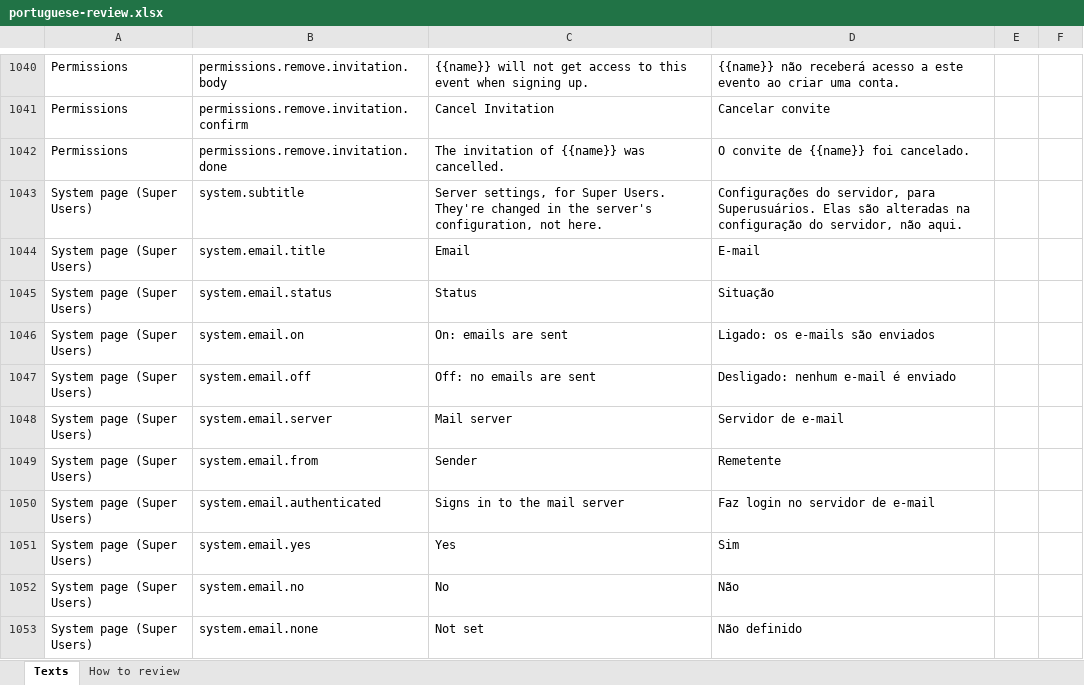
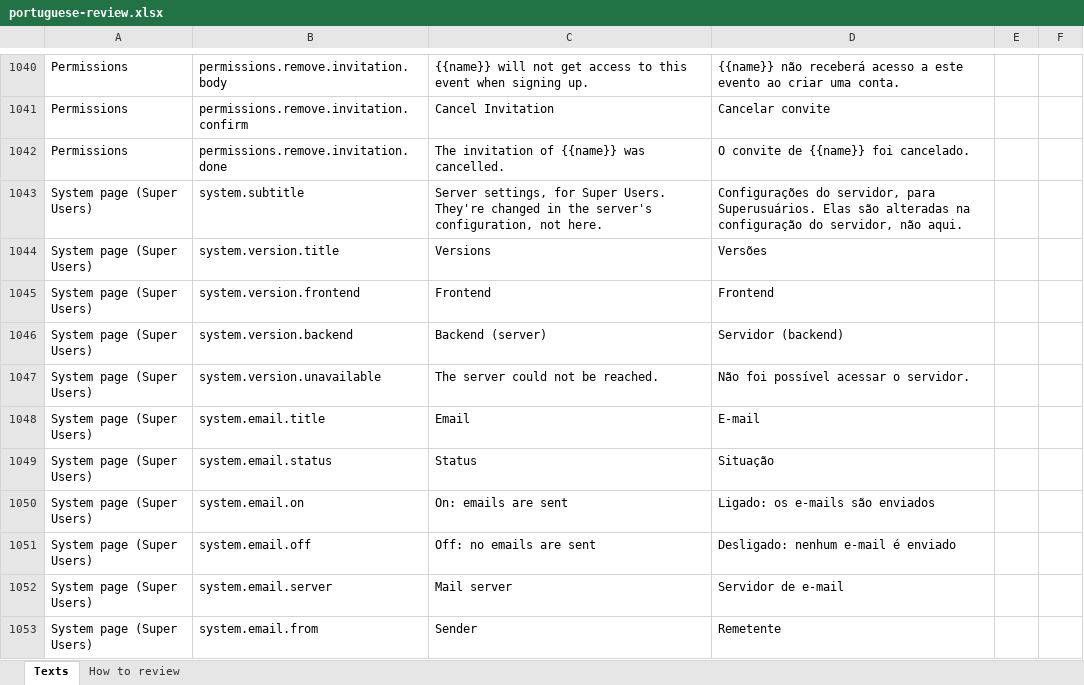
Before and after one commit to Tomerk87/event-planner, an Excel workbook: docs/portuguese-review.xlsx, sheet Texts, drawn as a sheet; only a part is shown, gaps mark what is left out; the shorter side is filled out with more unchanged rows; values as stored, in another font and other column widths than the file's, no borders; the diff names each change by its address in the sheet, - before the commit and + after, or states it on an @@ line.

```diff
--- a/docs/portuguese-review.xlsx (sheet Texts)
+++ b/docs/portuguese-review.xlsx (sheet Texts)
+row 1044: System page (Super Users) | system.version.title | Versions | Versões
+row 1045: System page (Super Users) | system.version.frontend | Frontend | Frontend
+row 1046: System page (Super Users) | system.version.backend | Backend (server) | Servidor (backend)
+row 1047: System page (Super Users) | system.version.unavailable | The server could not be reached. | Não foi possível acessar o servidor.
```
Also changed, not shown: sheet How to review, docs/hebrew-review.xlsx, 36 other files.
